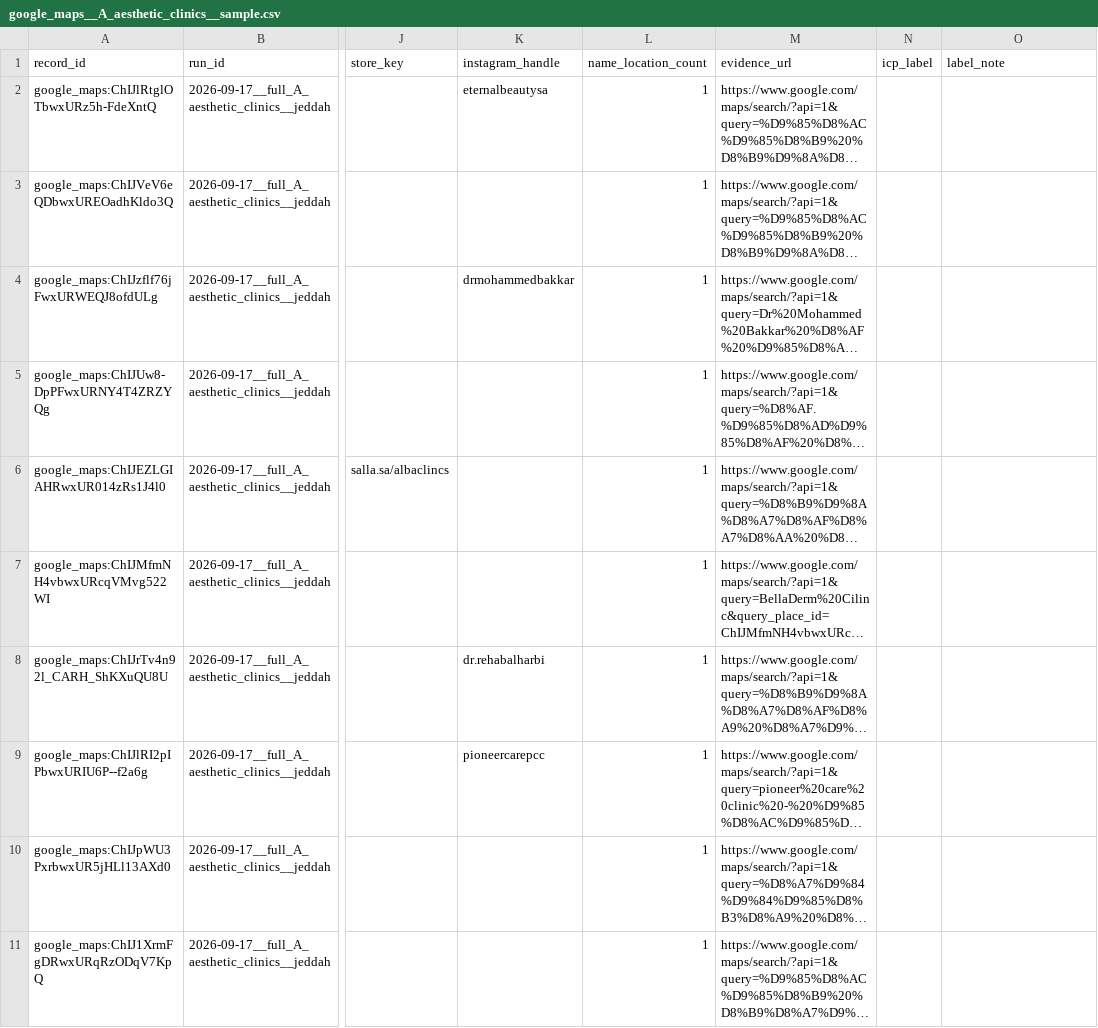
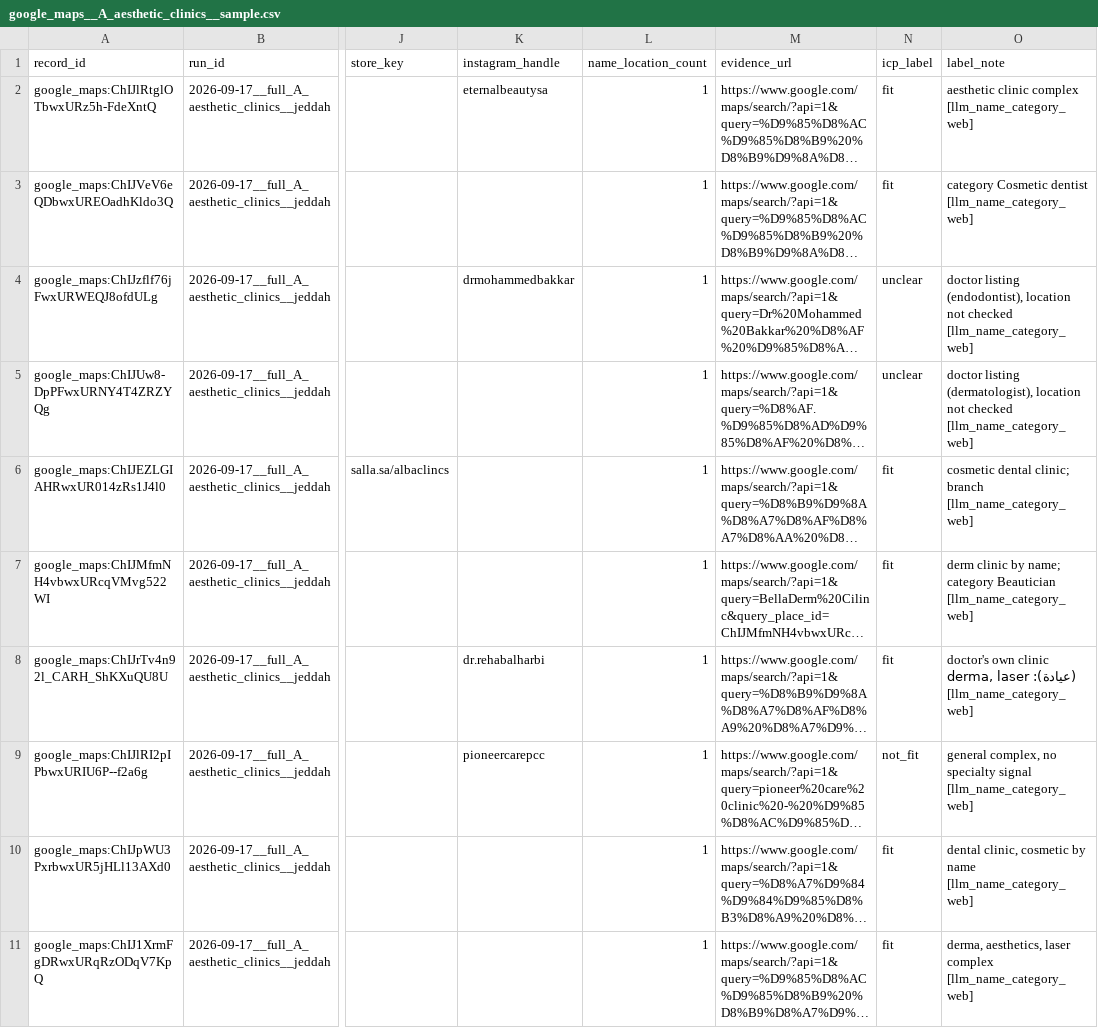
Before and after one commit to VladList/ksa-sme-pipeline, a CSV file: data/samples/google_maps__A_aesthetic_clinics__sample.csv, drawn as a sheet; only a part is shown, gaps mark what is left out; long unchanged cells end in …; the diff covers the shown part only; the diff names each change by its address in the sheet, - before the commit and + after, or states it on an @@ line.

```diff
--- a/data/samples/google_maps__A_aesthetic_clinics__sample.csv
+++ b/data/samples/google_maps__A_aesthetic_clinics__sample.csv
-N2:N3 (icp_label): (empty)
+N2:N3 (icp_label): fit
-O2 (label_note): (empty)
+O2 (label_note): aesthetic clinic complex [llm_name_category_web]
-O3 (label_note): (empty)
+O3 (label_note): category Cosmetic dentist [llm_name_category_web]
-N4:N5 (icp_label): (empty)
+N4:N5 (icp_label): unclear
-O4 (label_note): (empty)
+O4 (label_note): doctor listing (endodontist), location not checked [llm_name_category_web]
-O5 (label_note): (empty)
+O5 (label_note): doctor listing (dermatologist), location not checked [llm_name_category_web]
-N6:N8 (icp_label): (empty)
+N6:N8 (icp_label): fit
-O6 (label_note): (empty)
+O6 (label_note): cosmetic dental clinic; branch [llm_name_category_web]
-O7 (label_note): (empty)
+O7 (label_note): derm clinic by name; category Beautician [llm_name_category_web]
-O8 (label_note): (empty)
+O8 (label_note): doctor's own clinic (عيادة): derma, laser [llm_name_category_web]
-N9 (icp_label): (empty)
+N9 (icp_label): not_fit
-O9 (label_note): (empty)
+O9 (label_note): general complex, no specialty signal [llm_name_category_web]
-N10:N11 (icp_label): (empty)
+N10:N11 (icp_label): fit
-O10 (label_note): (empty)
+O10 (label_note): dental clinic, cosmetic by name [llm_name_category_web]
-O11 (label_note): (empty)
+O11 (label_note): derma, aesthetics, laser complex [llm_name_category_web]
```
Also changed, not shown: 20 edited cells elsewhere in this file, data/samples/google_maps__B_custom_furniture__sample.csv, 5 other files.
